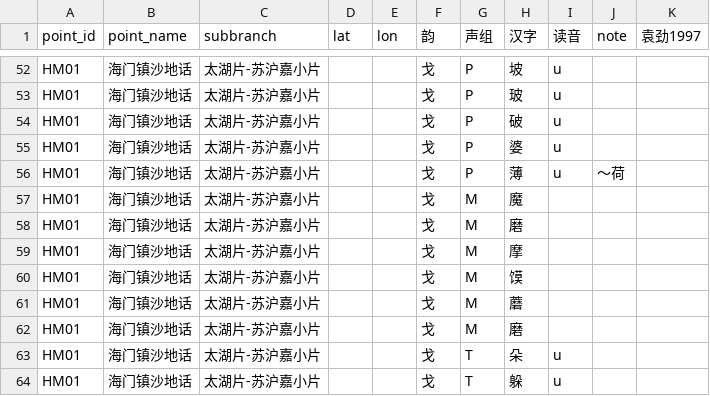
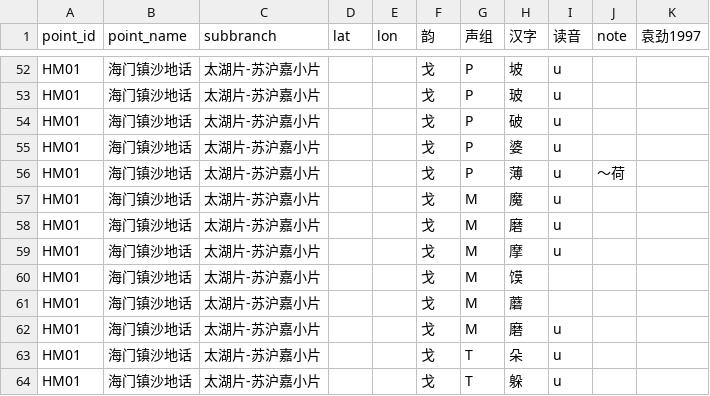
Before and after one commit to AcousticloverFUlI/wuyu_vowel_chain, a CSV file: data_raw/points/HM01_海门沙地.csv, drawn as a sheet; only a part is shown, gaps mark what is left out.

```diff
--- a/data_raw/points/HM01_海门沙地.csv
+++ b/data_raw/points/HM01_海门沙地.csv
@@ -56,8 +56,8 @@ HM01,海门镇沙地话,太湖片-苏沪嘉小片,,,戈,P,婆,u,
 HM01,海门镇沙地话,太湖片-苏沪嘉小片,,,戈,P,薄,u,～荷
-HM01,海门镇沙地话,太湖片-苏沪嘉小片,,,戈,M,魔,,
-HM01,海门镇沙地话,太湖片-苏沪嘉小片,,,戈,M,磨,,
-HM01,海门镇沙地话,太湖片-苏沪嘉小片,,,戈,M,摩,,
+HM01,海门镇沙地话,太湖片-苏沪嘉小片,,,戈,M,魔,u,
+HM01,海门镇沙地话,太湖片-苏沪嘉小片,,,戈,M,磨,u,
+HM01,海门镇沙地话,太湖片-苏沪嘉小片,,,戈,M,摩,u,
 HM01,海门镇沙地话,太湖片-苏沪嘉小片,,,戈,M,馍,,
 HM01,海门镇沙地话,太湖片-苏沪嘉小片,,,戈,M,蘑,,
-HM01,海门镇沙地话,太湖片-苏沪嘉小片,,,戈,M,磨,,
+HM01,海门镇沙地话,太湖片-苏沪嘉小片,,,戈,M,磨,u,
 HM01,海门镇沙地话,太湖片-苏沪嘉小片,,,戈,T,朵,u,
```
Also changed, not shown: data_raw/mainlayer_merge.csv, data_raw/points/JD01_嘉定城关.csv, 26 other files.
